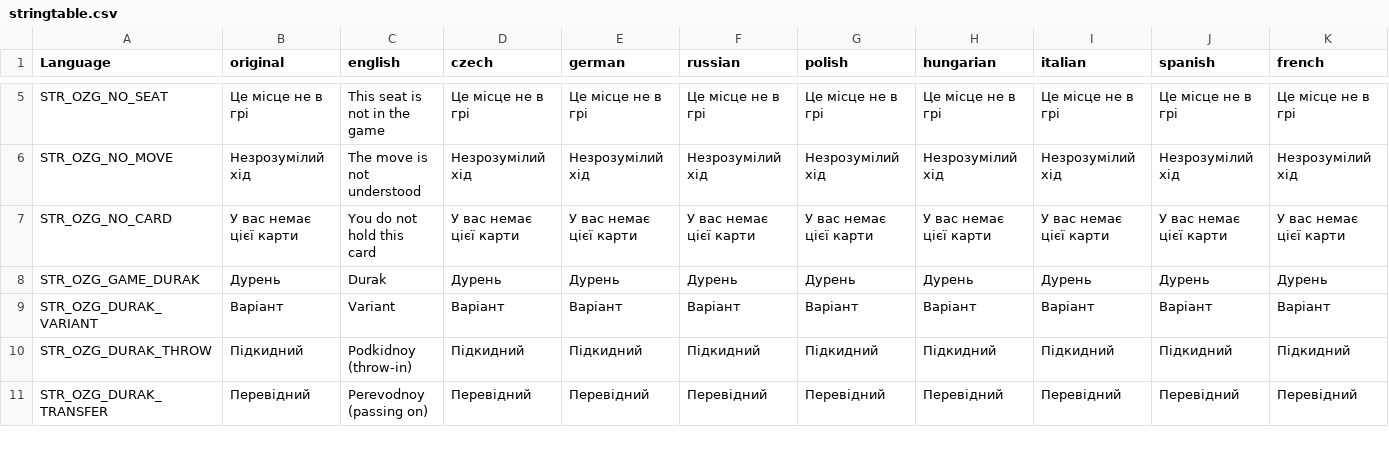
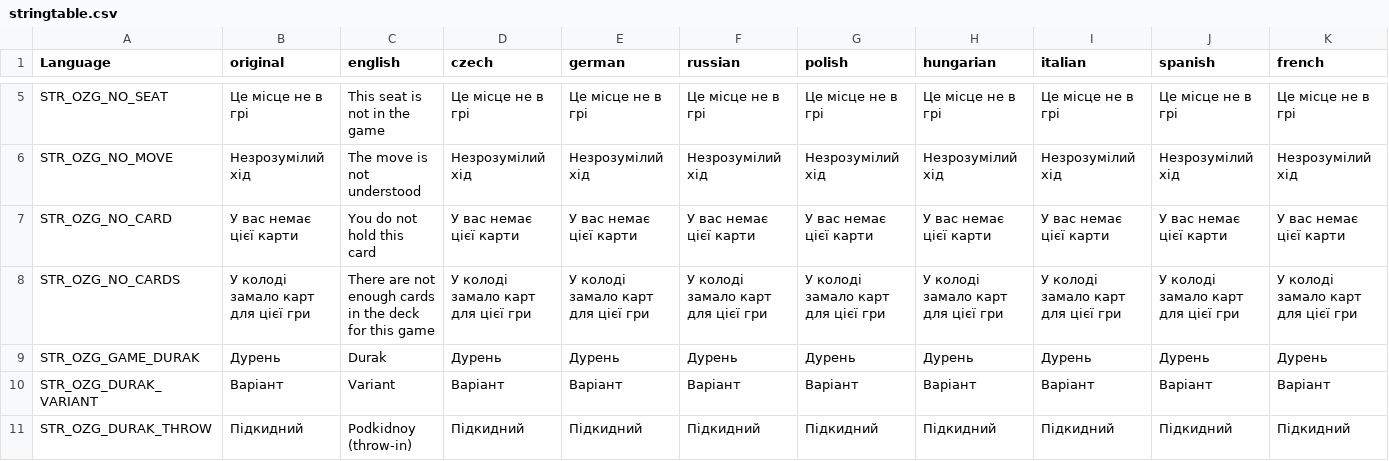
Before and after one commit to OpenZone-DayZ/openzone-games, a CSV file: OpenZone_Games/stringtable.csv, drawn as a sheet; only a part is shown, gaps mark what is left out; the shorter side is filled out with more unchanged rows; rows hold the shown columns only; the diff names each change by its address in the sheet, - before the commit and + after, or states it on an @@ line.

```diff
--- a/OpenZone_Games/stringtable.csv
+++ b/OpenZone_Games/stringtable.csv
+row 8: STR_OZG_NO_CARDS | У колоді замало карт для цієї гри | There are not enough cards in the deck for this game | У колоді замало карт для цієї гри | У колоді замало карт для цієї гри | У колоді замало карт для цієї гри | У колоді замало карт для цієї гри | У колоді замало карт для цієї гри | У колоді замало карт для цієї гри | У колоді замало карт для цієї гри | У колоді замало карт для цієї гри
```
Also changed, not shown: OpenZone_Games/strings.csv, 9 other files.
